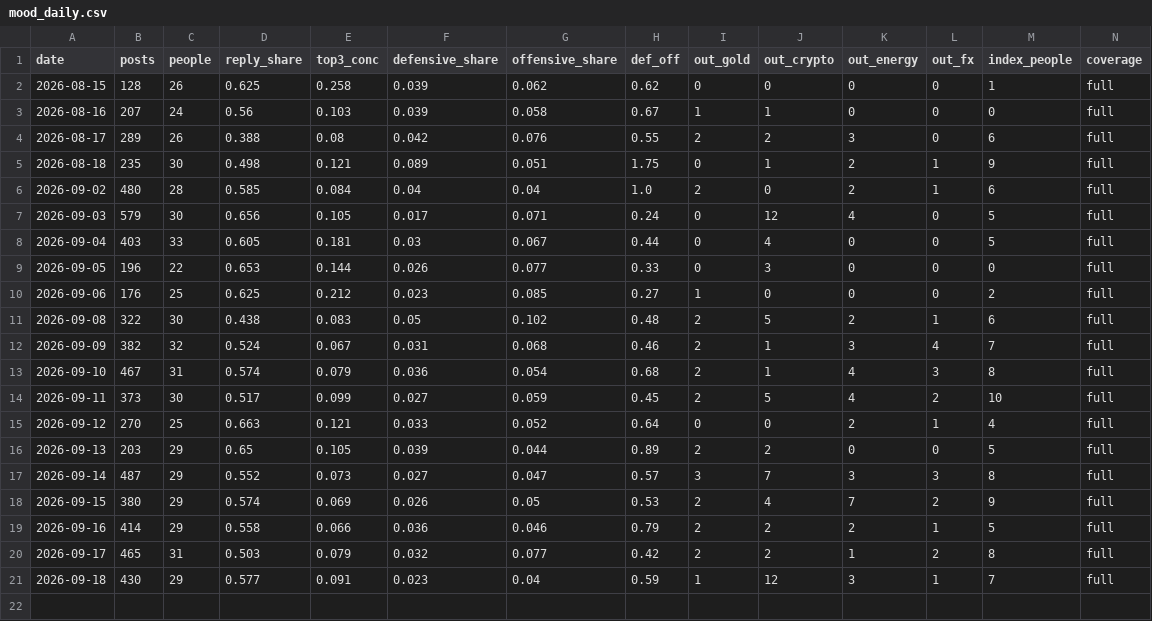
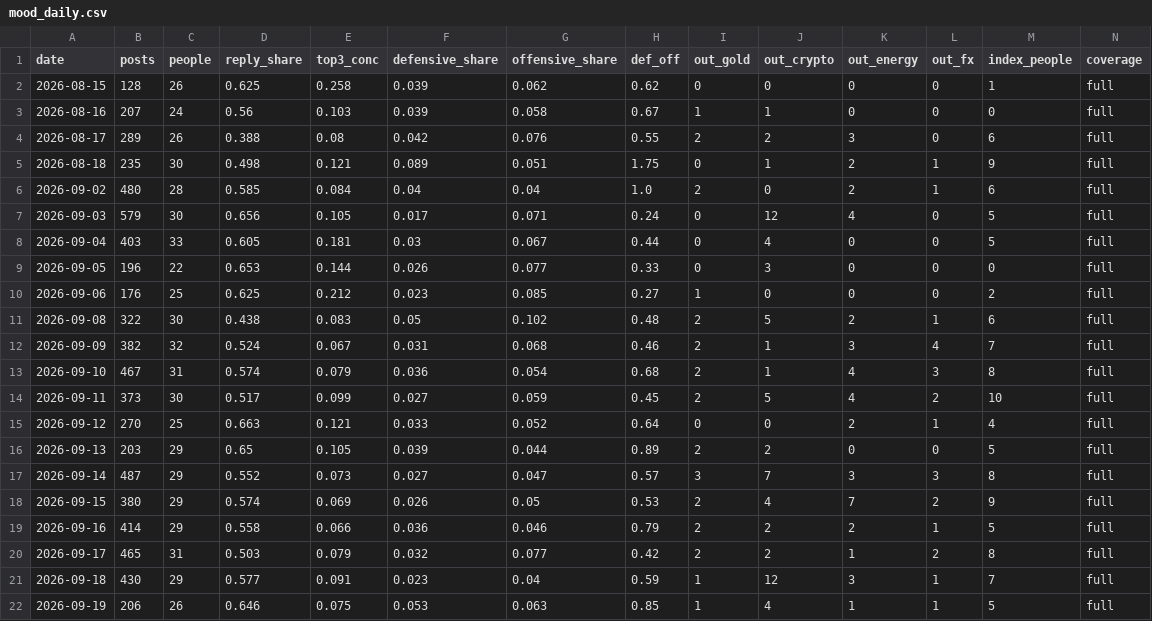
Before and after one commit to Fluxus-Trade-Lab/fluxus-dashboard, a CSV file: data/content/x_watch/scoring/mood_daily.csv, drawn as a sheet; only a part is shown; rows hold the shown columns only; the diff names each change by its address in the sheet, - before the commit and + after, or states it on an @@ line.

```diff
--- a/data/content/x_watch/scoring/mood_daily.csv
+++ b/data/content/x_watch/scoring/mood_daily.csv
+row 22: 2026-09-19 | 206 | 26 | 0.646 | 0.075 | 0.053 | 0.063 | 0.85 | 1 | 4 | 1 | 1 | 5 | full
```
Also changed, not shown: data/content/x_watch/own_account.csv, data/content/x_watch/runlog.csv, 6 other files.
